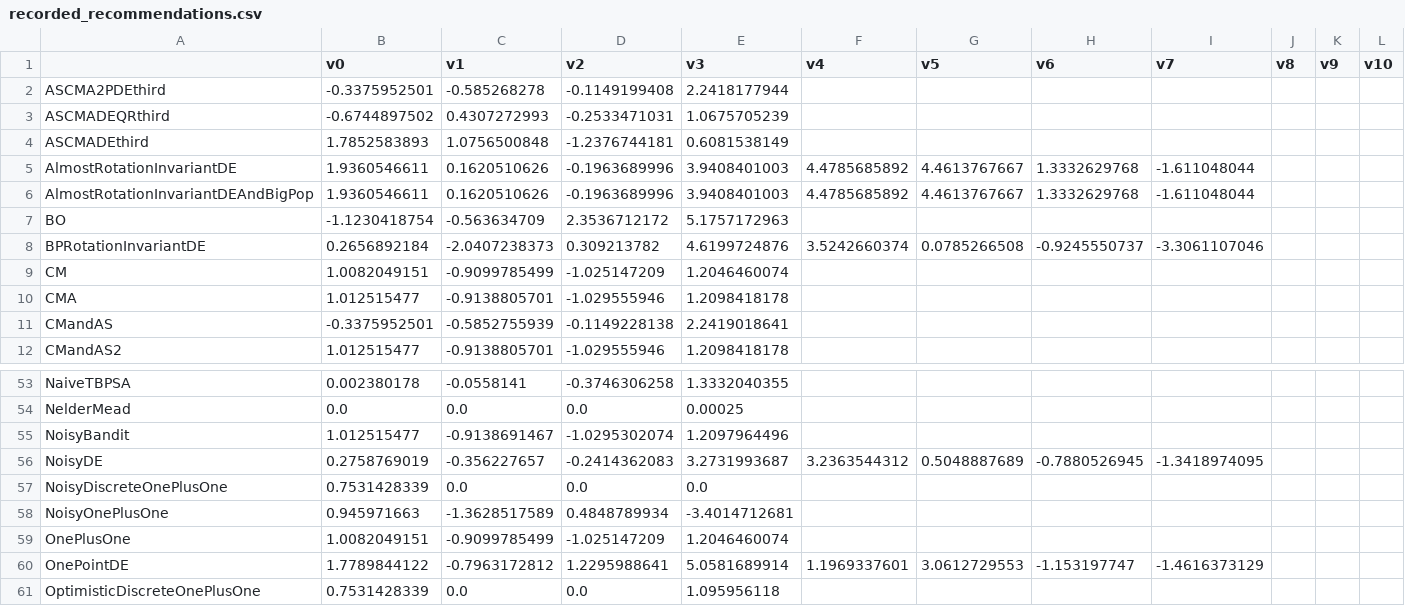
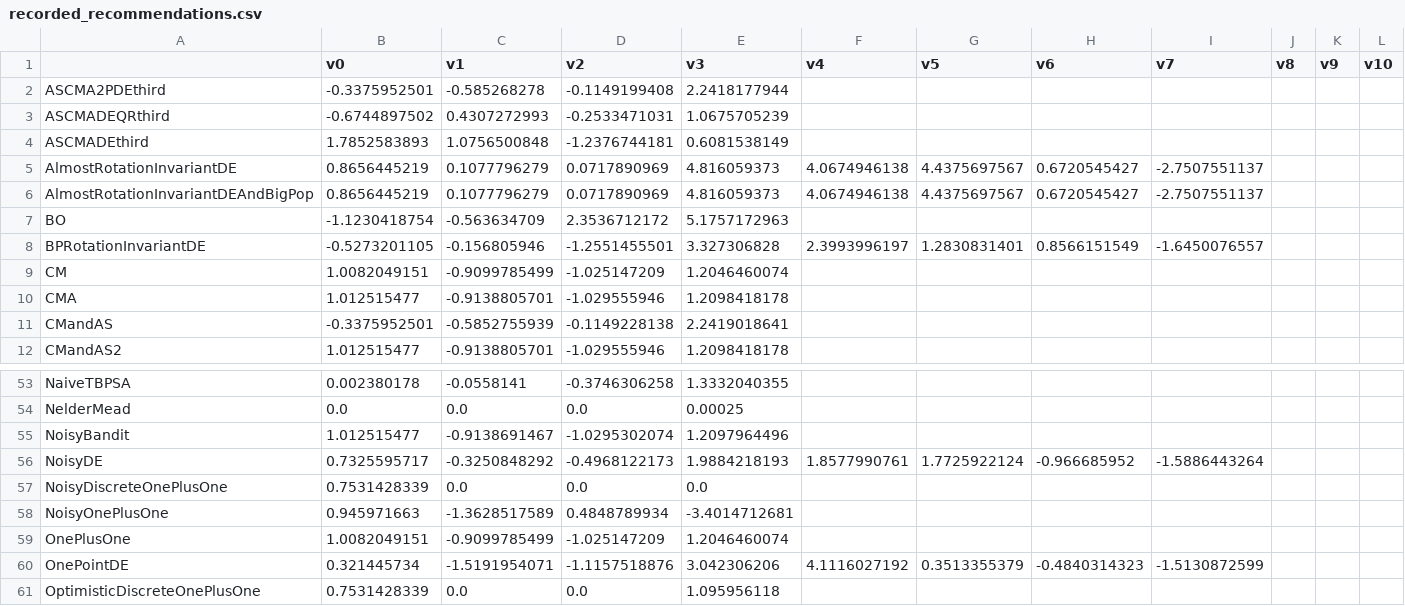
Before and after one commit to facebookresearch/nevergrad, a CSV file: nevergrad/optimization/recorded_recommendations.csv, drawn as a sheet; only a part is shown, gaps mark what is left out; the diff covers the shown part only; the diff names each change by its address in the sheet, - before the commit and + after, or states it on an @@ line.

Commit message:
Removed a useless random_state call (changes recomms)

```diff
--- a/nevergrad/optimization/recorded_recommendations.csv
+++ b/nevergrad/optimization/recorded_recommendations.csv
-B5:B6 (v0): 1.9360546611
+B5:B6 (v0): 0.8656445219
-C5:C6 (v1): 0.1620510626
+C5:C6 (v1): 0.1077796279
-D5:D6 (v2): -0.1963689996
+D5:D6 (v2): 0.0717890969
-E5:E6 (v3): 3.9408401003
+E5:E6 (v3): 4.816059373
-F5:F6 (v4): 4.4785685892
+F5:F6 (v4): 4.0674946138
-G5:G6 (v5): 4.4613767667
+G5:G6 (v5): 4.4375697567
-H5:H6 (v6): 1.3332629768
+H5:H6 (v6): 0.6720545427
-I5:I6 (v7): -1.611048044
+I5:I6 (v7): -2.7507551137
-B8 (v0): 0.2656892184
+B8 (v0): -0.5273201105
-C8 (v1): -2.0407238373
+C8 (v1): -0.156805946
-D8 (v2): 0.309213782
+D8 (v2): -1.2551455501
-E8 (v3): 4.6199724876
+E8 (v3): 3.327306828
-F8 (v4): 3.5242660374
+F8 (v4): 2.3993996197
-G8 (v5): 0.0785266508
+G8 (v5): 1.2830831401
-H8 (v6): -0.9245550737
+H8 (v6): 0.8566151549
-I8 (v7): -3.3061107046
+I8 (v7): -1.6450076557
-B56 (v0): 0.2758769019
+B56 (v0): 0.7325595717
-C56 (v1): -0.356227657
+C56 (v1): -0.3250848292
-D56 (v2): -0.2414362083
+D56 (v2): -0.4968122173
-E56 (v3): 3.2731993687
+E56 (v3): 1.9884218193
-F56 (v4): 3.2363544312
+F56 (v4): 1.8577990761
-G56 (v5): 0.5048887689
+G56 (v5): 1.7725922124
-H56 (v6): -0.7880526945
+H56 (v6): -0.966685952
-I56 (v7): -1.3418974095
+I56 (v7): -1.5886443264
-B60 (v0): 1.7789844122
+B60 (v0): 0.321445734
-C60 (v1): -0.7963172812
+C60 (v1): -1.5191954071
-D60 (v2): 1.2295988641
+D60 (v2): -1.1157518876
-E60 (v3): 5.0581689914
+E60 (v3): 3.042306206
-F60 (v4): 1.1969337601
+F60 (v4): 4.1116027192
-G60 (v5): 3.0612729553
+G60 (v5): 0.3513355379
-H60 (v6): -1.153197747
+H60 (v6): -0.4840314323
-I60 (v7): -1.4616373129
+I60 (v7): -1.5130872599
```
Also changed, not shown: 64 edited cells elsewhere in this file, 1 other file.
